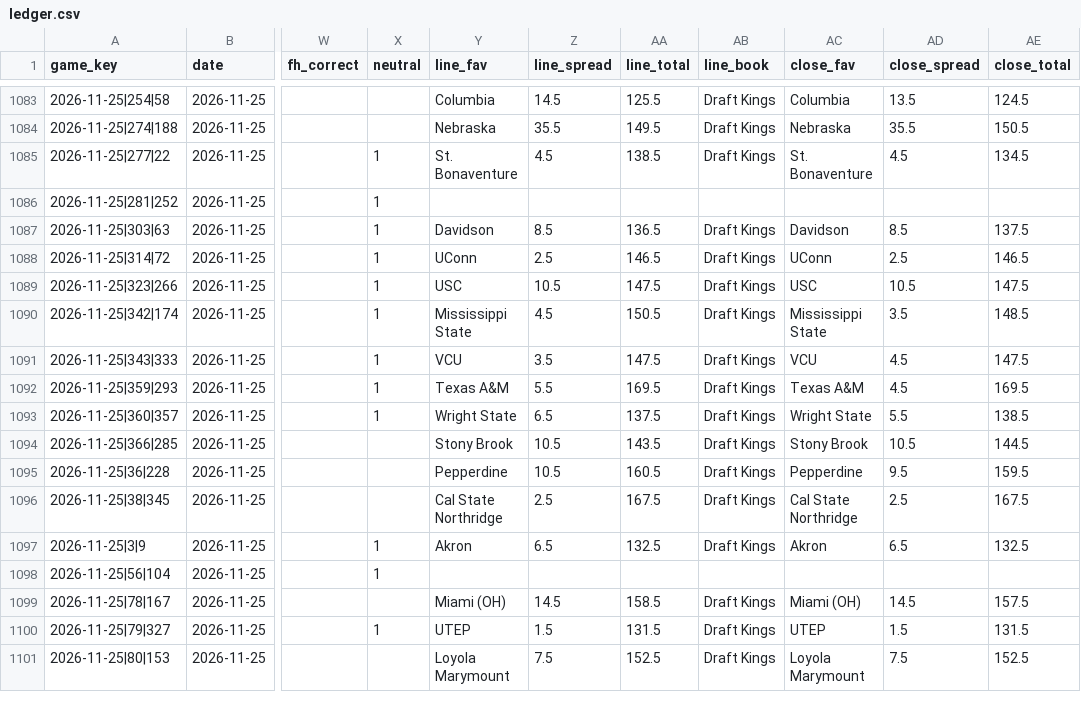
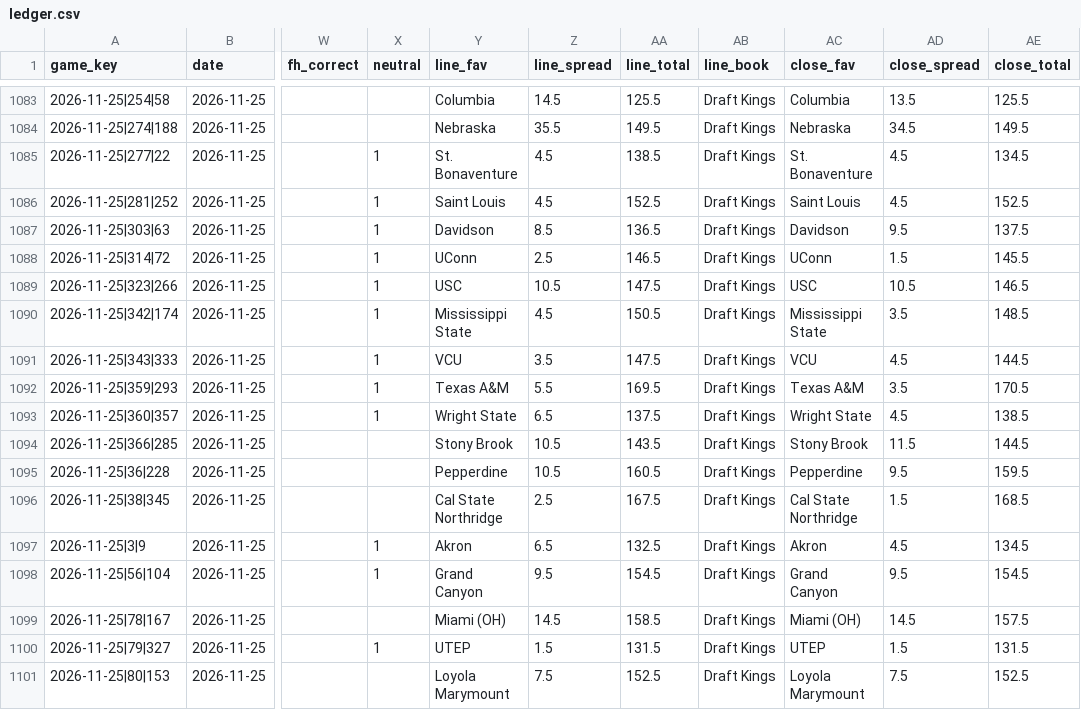
Before and after one commit to golfer1989/Bball-Draft, a CSV file: data/ledger.csv, drawn as a sheet; only a part is shown, gaps mark what is left out; the diff covers the shown part only; the diff names each change by its address in the sheet, - before the commit and + after, or states it on an @@ line.

```diff
--- a/data/ledger.csv
+++ b/data/ledger.csv
-AE1083 (close_total): 124.5
+AE1083 (close_total): 125.5
-AD1084 (close_spread): 35.5
+AD1084 (close_spread): 34.5
-AE1084 (close_total): 150.5
+AE1084 (close_total): 149.5
-Y1086 (line_fav): (empty)
+Y1086 (line_fav): Saint Louis
-Z1086 (line_spread): (empty)
+Z1086 (line_spread): 4.5
-AA1086 (line_total): (empty)
+AA1086 (line_total): 152.5
-AB1086 (line_book): (empty)
+AB1086 (line_book): Draft Kings
-AC1086 (close_fav): (empty)
+AC1086 (close_fav): Saint Louis
-AD1086 (close_spread): (empty)
+AD1086 (close_spread): 4.5
-AE1086 (close_total): (empty)
+AE1086 (close_total): 152.5
-AD1087 (close_spread): 8.5
+AD1087 (close_spread): 9.5
-AD1088 (close_spread): 2.5
+AD1088 (close_spread): 1.5
-AE1088 (close_total): 146.5
+AE1088 (close_total): 145.5
-AE1089 (close_total): 147.5
+AE1089 (close_total): 146.5
-AE1091 (close_total): 147.5
+AE1091 (close_total): 144.5
-AD1092 (close_spread): 4.5
+AD1092 (close_spread): 3.5
-AE1092 (close_total): 169.5
+AE1092 (close_total): 170.5
-AD1093 (close_spread): 5.5
+AD1093 (close_spread): 4.5
-AD1094 (close_spread): 10.5
+AD1094 (close_spread): 11.5
-AD1096 (close_spread): 2.5
+AD1096 (close_spread): 1.5
-AE1096 (close_total): 167.5
+AE1096 (close_total): 168.5
-AD1097 (close_spread): 6.5
+AD1097 (close_spread): 4.5
-AE1097 (close_total): 132.5
+AE1097 (close_total): 134.5
-Y1098 (line_fav): (empty)
+Y1098 (line_fav): Grand Canyon
-Z1098 (line_spread): (empty)
+Z1098 (line_spread): 9.5
-AA1098 (line_total): (empty)
+AA1098 (line_total): 154.5
-AB1098 (line_book): (empty)
+AB1098 (line_book): Draft Kings
-AC1098 (close_fav): (empty)
+AC1098 (close_fav): Grand Canyon
-AD1098 (close_spread): (empty)
+AD1098 (close_spread): 9.5
-AE1098 (close_total): (empty)
+AE1098 (close_total): 154.5
```
Also changed, not shown: 20 edited cells elsewhere in this file, 41 other files.
